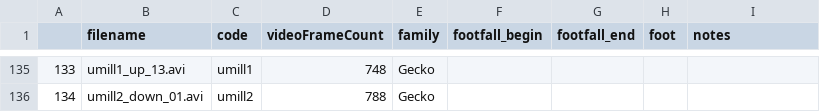
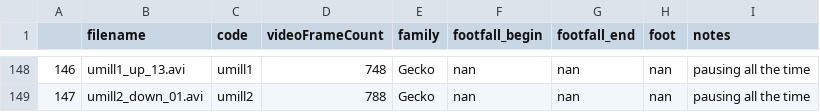
Before and after one commit to JojoReikun/ClimbingLizardForceAnalysis, a CSV file: lizard_forceAnalysis_files/Gecko02/Gecko02_forceAnalysis.csv, drawn as a sheet; only a part is shown, gaps mark what is left out; addresses are those after the commit; the diff covers the shown part only; the diff names each change by its address in the sheet, - before the commit and + after, or states it on an @@ line.

Commit message:
now assorts filenames to filepath in dict, but loops through csv file using row count to include videos which are used multiple times

```diff
--- a/lizard_forceAnalysis_files/Gecko02/Gecko02_forceAnalysis.csv
+++ b/lizard_forceAnalysis_files/Gecko02/Gecko02_forceAnalysis.csv
@@ column A renumbered from row 123 down @@
-F148:F149 (footfall_begin): (empty)
+F148:F149 (footfall_begin): nan
-G148:G149 (footfall_end): (empty)
+G148:G149 (footfall_end): nan
-H148:H149 (foot): (empty)
+H148:H149 (foot): nan
-I148:I149 (notes): (empty)
+I148:I149 (notes): pausing all the time
```
Also changed, not shown: 13 added rows and 52 edited cells elsewhere in this file, 5 other files.
